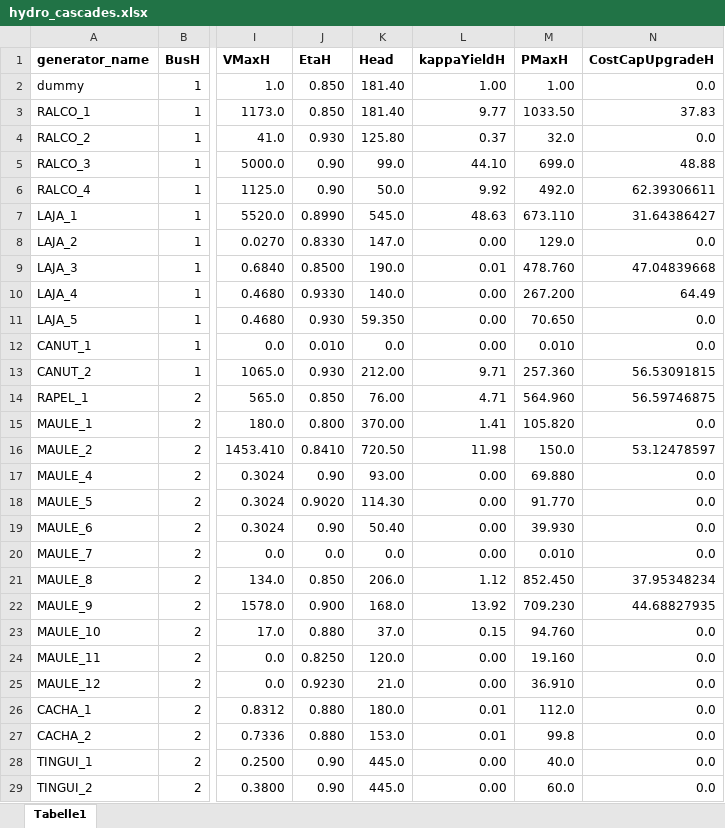
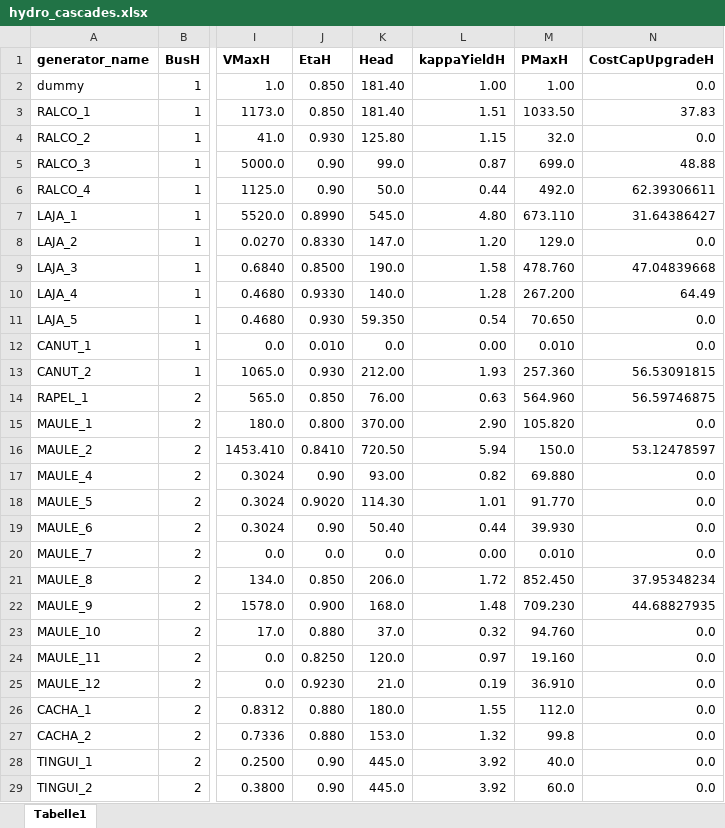
Before and after one commit to simjunky/Leelo, an Excel workbook: data/Chile-Madhura/input_data/hydro_cascades.xlsx, sheet Tabelle1, drawn as a sheet; only a part is shown, gaps mark what is left out; values as stored, in another font and other column widths than the file's, no borders; the diff covers the shown part only; the diff names each change by its address in the sheet, - before the commit and + after, or states it on an @@ line.

```diff
--- a/data/Chile-Madhura/input_data/hydro_cascades.xlsx (sheet Tabelle1)
+++ b/data/Chile-Madhura/input_data/hydro_cascades.xlsx (sheet Tabelle1)
-L3 (kappaYieldH): 9.77
+L3 (kappaYieldH): 1.51
-L4 (kappaYieldH): 0.37
+L4 (kappaYieldH): 1.15
-L5 (kappaYieldH): 44.10
+L5 (kappaYieldH): 0.87
-L6 (kappaYieldH): 9.92
+L6 (kappaYieldH): 0.44
-L7 (kappaYieldH): 48.63
+L7 (kappaYieldH): 4.80
-L8 (kappaYieldH): 0.00
+L8 (kappaYieldH): 1.20
-L9 (kappaYieldH): 0.01
+L9 (kappaYieldH): 1.58
-L10 (kappaYieldH): 0.00
+L10 (kappaYieldH): 1.28
-L11 (kappaYieldH): 0.00
+L11 (kappaYieldH): 0.54
-L13 (kappaYieldH): 9.71
+L13 (kappaYieldH): 1.93
-L14 (kappaYieldH): 4.71
+L14 (kappaYieldH): 0.63
-L15 (kappaYieldH): 1.41
+L15 (kappaYieldH): 2.90
-L16 (kappaYieldH): 11.98
+L16 (kappaYieldH): 5.94
-L17 (kappaYieldH): 0.00
+L17 (kappaYieldH): 0.82
-L18 (kappaYieldH): 0.00
+L18 (kappaYieldH): 1.01
-L19 (kappaYieldH): 0.00
+L19 (kappaYieldH): 0.44
-L21 (kappaYieldH): 1.12
+L21 (kappaYieldH): 1.72
-L22 (kappaYieldH): 13.92
+L22 (kappaYieldH): 1.48
-L23 (kappaYieldH): 0.15
+L23 (kappaYieldH): 0.32
-L24 (kappaYieldH): 0.00
+L24 (kappaYieldH): 0.97
-L25 (kappaYieldH): 0.00
+L25 (kappaYieldH): 0.19
-L26 (kappaYieldH): 0.01
+L26 (kappaYieldH): 1.55
-L27 (kappaYieldH): 0.01
+L27 (kappaYieldH): 1.32
-L28:L29 (kappaYieldH): 0.00
+L28:L29 (kappaYieldH): 3.92
```
Also changed, not shown: 13 edited cells elsewhere in this sheet, formulas that keep their value, data/TestScenario/input_data/hydro_cascades.xlsx, 3 other files.
